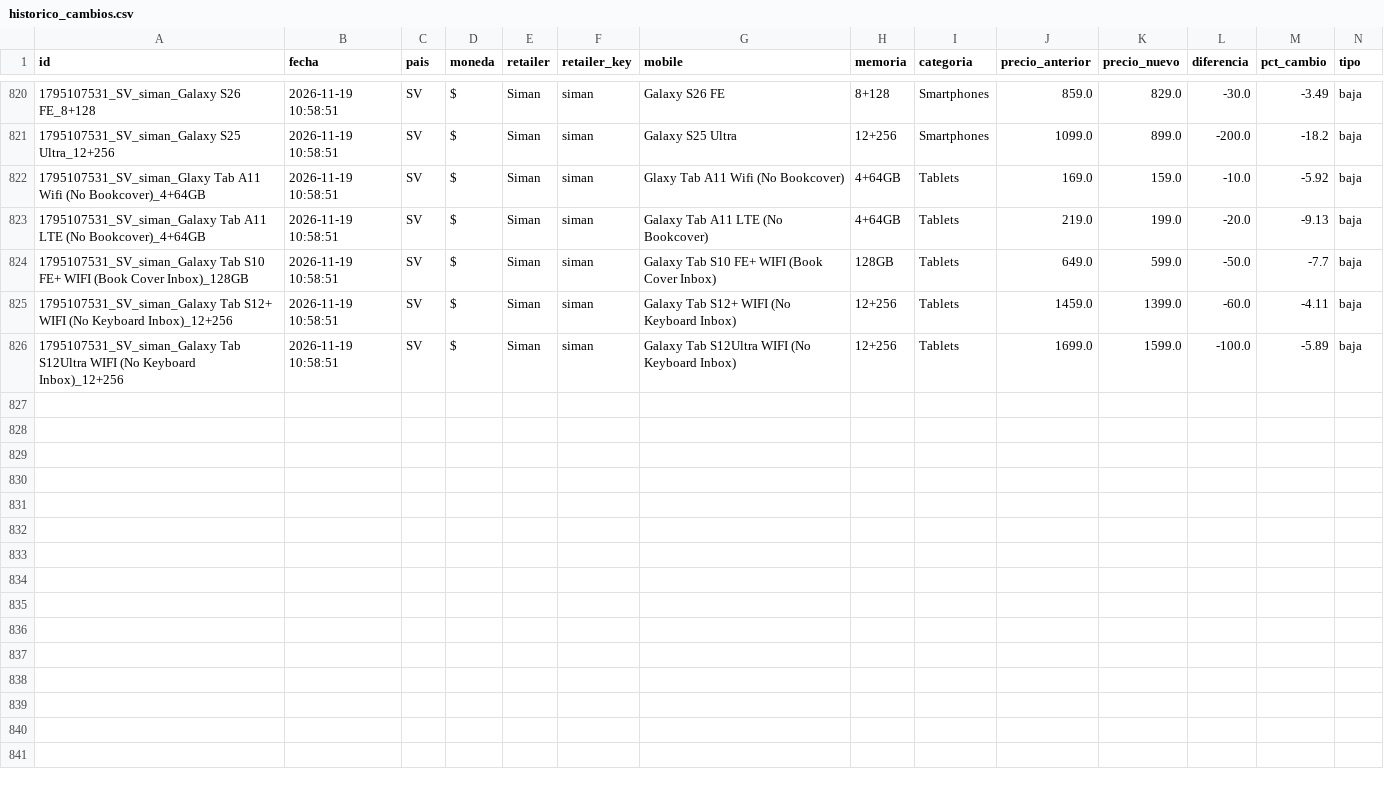
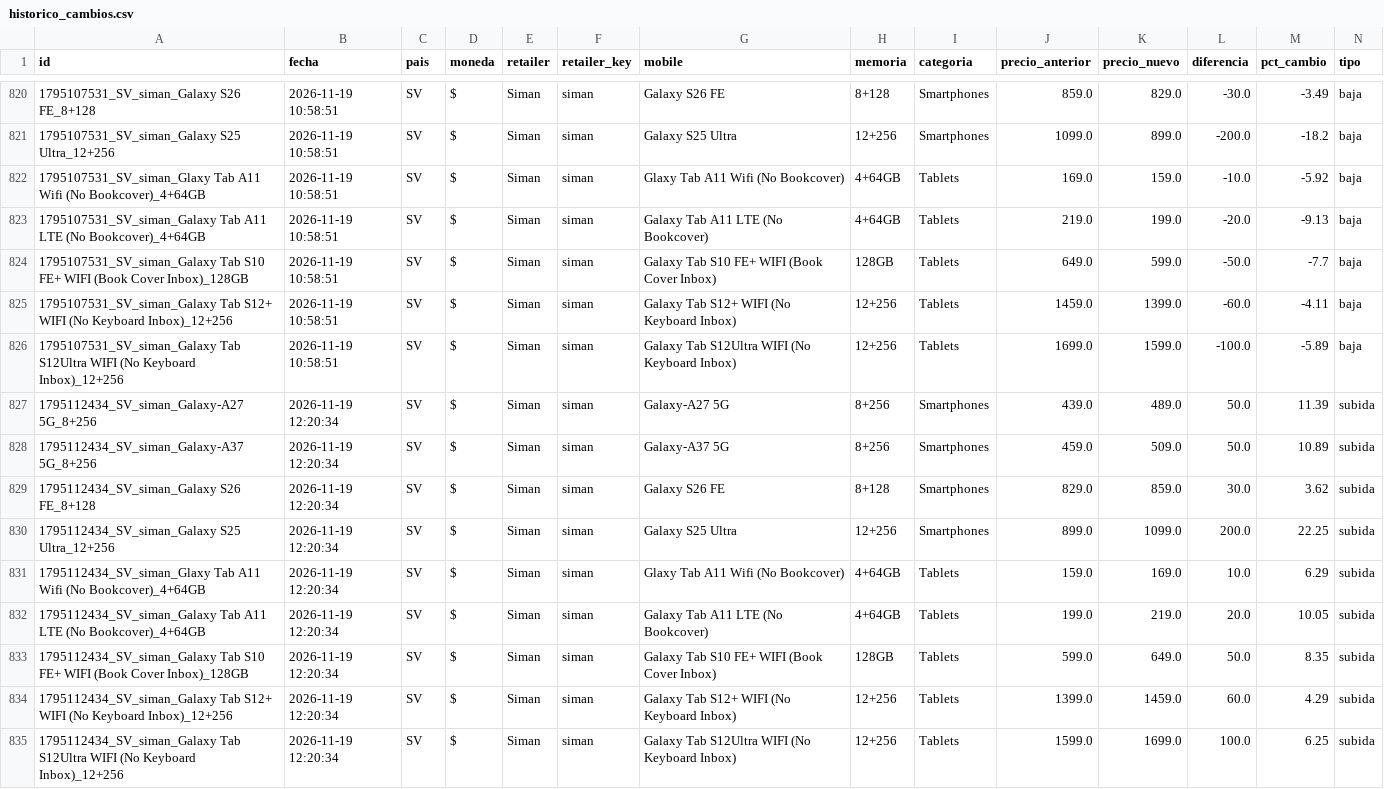
Before and after one commit to goldenboy1496/reporte-precios, a CSV file: data/historico_cambios.csv, drawn as a sheet; only a part is shown, gaps mark what is left out; the diff names each change by its address in the sheet, - before the commit and + after, or states it on an @@ line.

Commit message:
feat(siman): mostrar tag informativo de Credisiman manteniendo el precio web publicado

```diff
--- a/data/historico_cambios.csv
+++ b/data/historico_cambios.csv
+row 827: 1795112434_SV_siman_Galaxy-A27 5G_8+256 | 2026-11-19 12:20:34 | SV | $ | Siman | siman | Galaxy-A27 5G | 8+256 | Smartphones | 439.0 | 489.0 | 50.0 | 11.39 | subida
+row 828: 1795112434_SV_siman_Galaxy-A37 5G_8+256 | 2026-11-19 12:20:34 | SV | $ | Siman | siman | Galaxy-A37 5G | 8+256 | Smartphones | 459.0 | 509.0 | 50.0 | 10.89 | subida
+row 829: 1795112434_SV_siman_Galaxy S26 FE_8+128 | 2026-11-19 12:20:34 | SV | $ | Siman | siman | Galaxy S26 FE | 8+128 | Smartphones | 829.0 | 859.0 | 30.0 | 3.62 | subida
+row 830: 1795112434_SV_siman_Galaxy S25 Ultra_12+256 | 2026-11-19 12:20:34 | SV | $ | Siman | siman | Galaxy S25 Ultra | 12+256 | Smartphones | 899.0 | 1099.0 | 200.0 | 22.25 | subida
+row 831: 1795112434_SV_siman_Glaxy Tab A11 Wifi (No Bookcover)_4+64GB | 2026-11-19 12:20:34 | SV | $ | Siman | siman | Glaxy Tab A11 Wifi (No Bookcover) | 4+64GB | Tablets | 159.0 | 169.0 | 10.0 | 6.29 | subida
+row 832: 1795112434_SV_siman_Galaxy Tab A11 LTE (No Bookcover)_4+64GB | 2026-11-19 12:20:34 | SV | $ | Siman | siman | Galaxy Tab A11 LTE (No Bookcover) | 4+64GB | Tablets | 199.0 | 219.0 | 20.0 | 10.05 | subida
+row 833: 1795112434_SV_siman_Galaxy Tab S10 FE+ WIFI (Book Cover Inbox)_128GB | 2026-11-19 12:20:34 | SV | $ | Siman | siman | Galaxy Tab S10 FE+ WIFI (Book Cover Inbox) | 128GB | Tablets | 599.0 | 649.0 | 50.0 | 8.35 | subida
+row 834: 1795112434_SV_siman_Galaxy Tab S12+ WIFI (No Keyboard Inbox)_12+256 | 2026-11-19 12:20:34 | SV | $ | Siman | siman | Galaxy Tab S12+ WIFI (No Keyboard Inbox) | 12+256 | Tablets | 1399.0 | 1459.0 | 60.0 | 4.29 | subida
+row 835: 1795112434_SV_siman_Galaxy Tab S12Ultra WIFI (No Keyboard Inbox)_12+256 | 2026-11-19 12:20:34 | SV | $ | Siman | siman | Galaxy Tab S12Ultra WIFI (No Keyboard Inbox) | 12+256 | Tablets | 1599.0 | 1699.0 | 100.0 | 6.25 | subida
```
Also changed, not shown: data/productos_siman.csv, productos_siman.csv, 7 other files.
